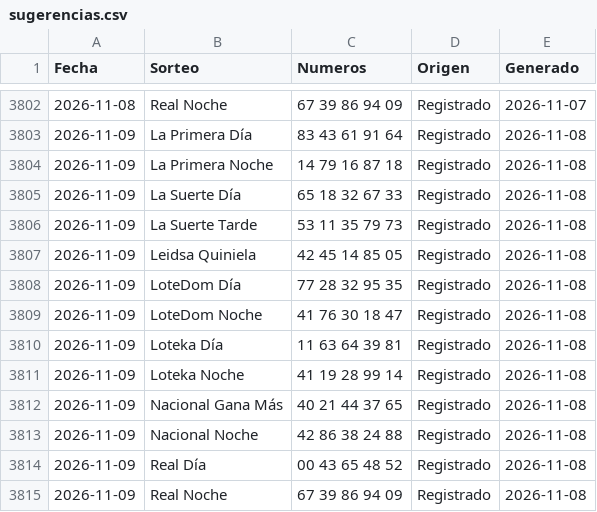
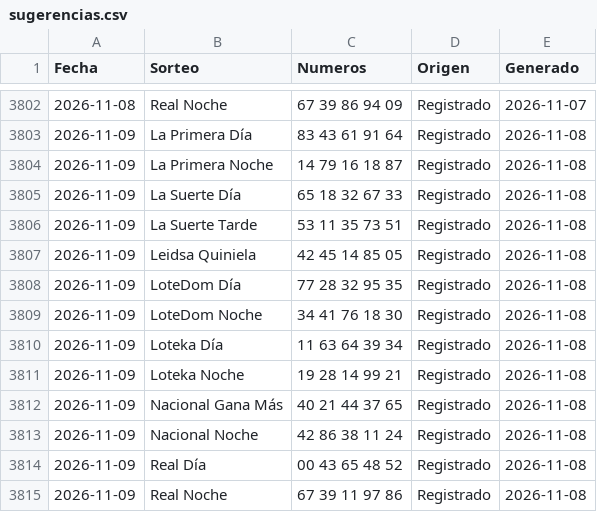
Before and after one commit to Blesseddas/Cpfy-ltrias, a CSV file: datos/sugerencias.csv, drawn as a sheet; only a part is shown, gaps mark what is left out.

```diff
--- a/datos/sugerencias.csv
+++ b/datos/sugerencias.csv
@@ -3803,13 +3803,13 @@
 2026-11-09,La Primera Día,83 43 61 91 64,Registrado,2026-11-08
-2026-11-09,La Primera Noche,14 79 16 87 18,Registrado,2026-11-08
+2026-11-09,La Primera Noche,14 79 16 18 87,Registrado,2026-11-08
 2026-11-09,La Suerte Día,65 18 32 67 33,Registrado,2026-11-08
-2026-11-09,La Suerte Tarde,53 11 35 79 73,Registrado,2026-11-08
+2026-11-09,La Suerte Tarde,53 11 35 73 51,Registrado,2026-11-08
 2026-11-09,Leidsa Quiniela,42 45 14 85 05,Registrado,2026-11-08
 2026-11-09,LoteDom Día,77 28 32 95 35,Registrado,2026-11-08
-2026-11-09,LoteDom Noche,41 76 30 18 47,Registrado,2026-11-08
-2026-11-09,Loteka Día,11 63 64 39 81,Registrado,2026-11-08
-2026-11-09,Loteka Noche,41 19 28 99 14,Registrado,2026-11-08
+2026-11-09,LoteDom Noche,34 41 76 18 30,Registrado,2026-11-08
+2026-11-09,Loteka Día,11 63 64 39 34,Registrado,2026-11-08
+2026-11-09,Loteka Noche,19 28 14 99 21,Registrado,2026-11-08
 2026-11-09,Nacional Gana Más,40 21 44 37 65,Registrado,2026-11-08
-2026-11-09,Nacional Noche,42 86 38 24 88,Registrado,2026-11-08
+2026-11-09,Nacional Noche,42 86 38 11 24,Registrado,2026-11-08
 2026-11-09,Real Día,00 43 65 48 52,Registrado,2026-11-08
-2026-11-09,Real Noche,67 39 86 94 09,Registrado,2026-11-08
+2026-11-09,Real Noche,67 39 11 97 86,Registrado,2026-11-08
```
Also changed, not shown: datos/quinielas.csv, 11 other files.
